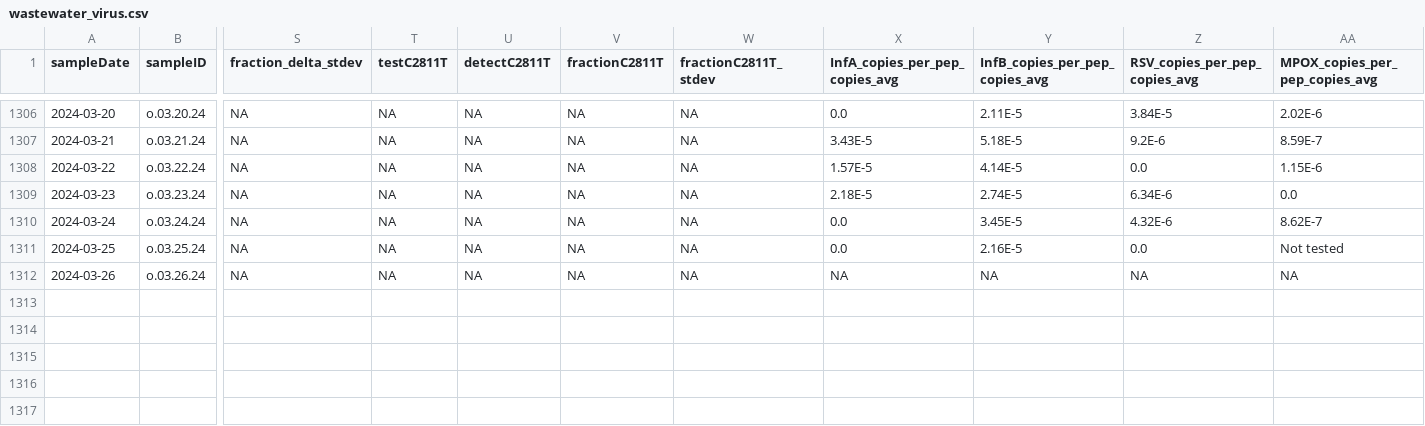
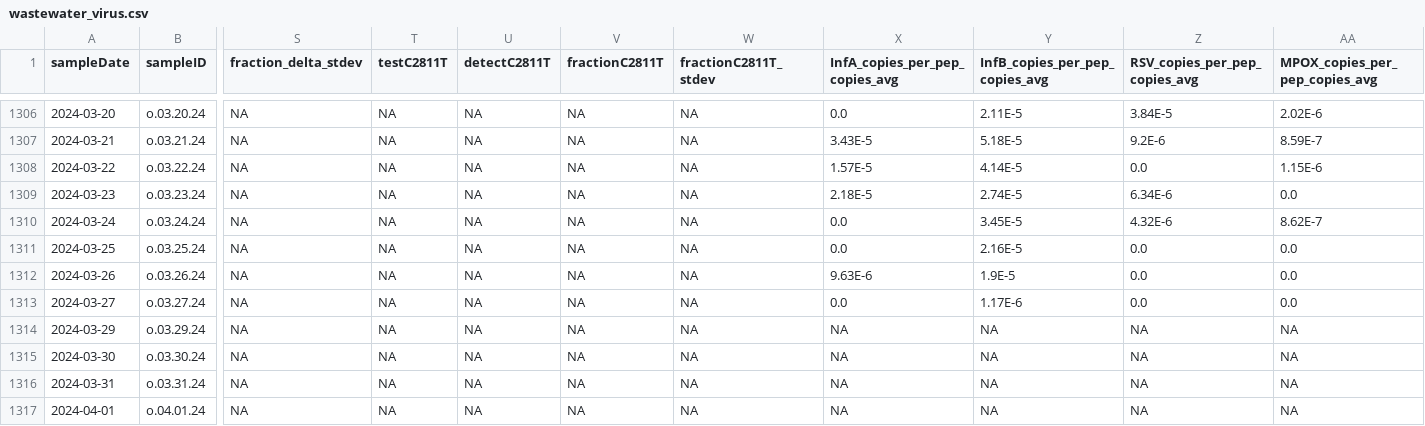
Before and after one commit to Delatolla-lab/PHESD, a CSV file: Wastewater/Ottawa/Data/wastewater_virus.csv, drawn as a sheet; only a part is shown, gaps mark what is left out; rows hold the shown columns only; the diff names each change by its address in the sheet, - before the commit and + after, or states it on an @@ line.

```diff
--- a/Wastewater/Ottawa/Data/wastewater_virus.csv
+++ b/Wastewater/Ottawa/Data/wastewater_virus.csv
-AA1311 (MPOX_copies_per_pep_copies_avg): Not tested
+AA1311 (MPOX_copies_per_pep_copies_avg): 0.0
-X1312 (InfA_copies_per_pep_copies_avg): NA
+X1312 (InfA_copies_per_pep_copies_avg): 9.63E-6
-Y1312 (InfB_copies_per_pep_copies_avg): NA
+Y1312 (InfB_copies_per_pep_copies_avg): 1.9E-5
-Z1312 (RSV_copies_per_pep_copies_avg): NA
+Z1312 (RSV_copies_per_pep_copies_avg): 0.0
-AA1312 (MPOX_copies_per_pep_copies_avg): NA
+AA1312 (MPOX_copies_per_pep_copies_avg): 0.0
+row 1313: 2024-03-27 | o.03.27.24 | NA | NA | NA | NA | NA | 0.0 | 1.17E-6 | 0.0 | 0.0
+row 1314: 2024-03-29 | o.03.29.24 | NA | NA | NA | NA | NA | NA | NA | NA | NA
+row 1315: 2024-03-30 | o.03.30.24 | NA | NA | NA | NA | NA | NA | NA | NA | NA
+row 1316: 2024-03-31 | o.03.31.24 | NA | NA | NA | NA | NA | NA | NA | NA | NA
+row 1317: 2024-04-01 | o.04.01.24 | NA | NA | NA | NA | NA | NA | NA | NA | NA
```
Also changed, not shown: Wastewater/Ottawa/Data/wwMeasure.csv.
